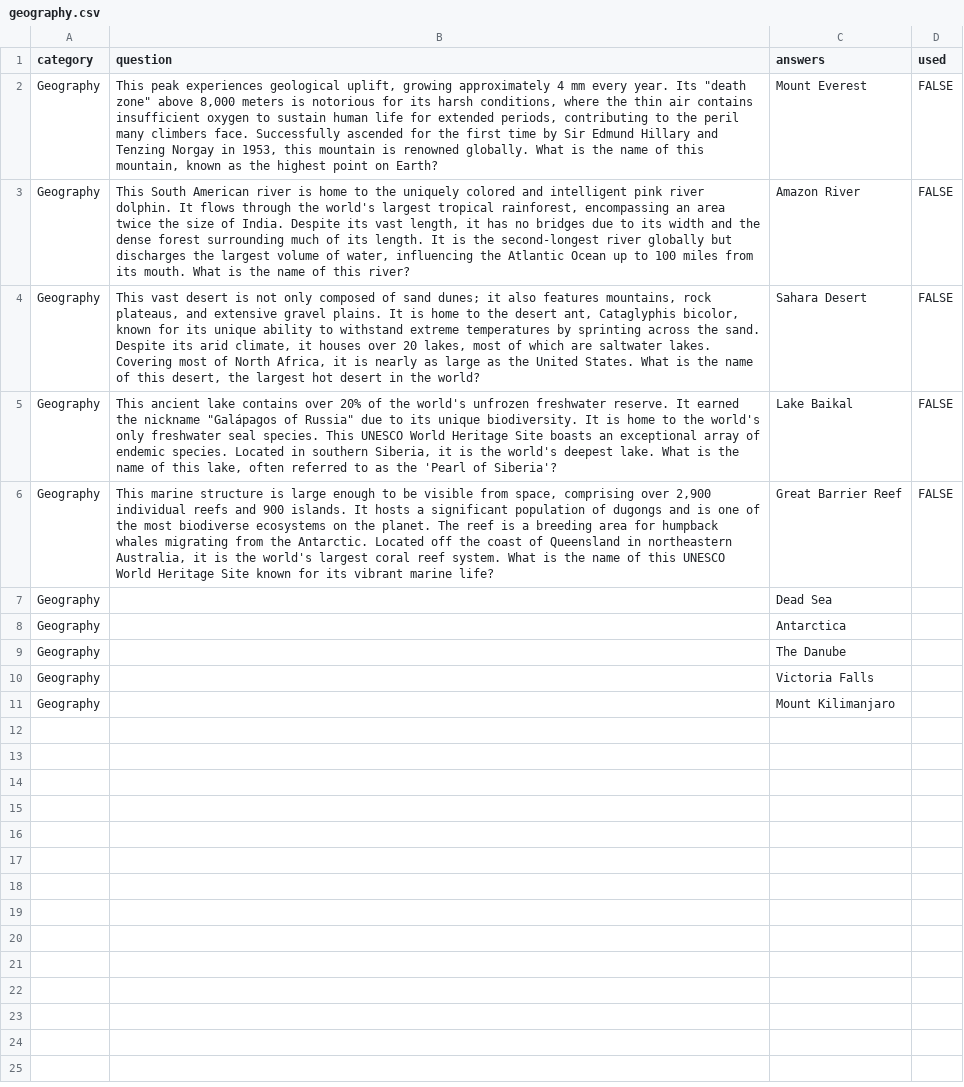
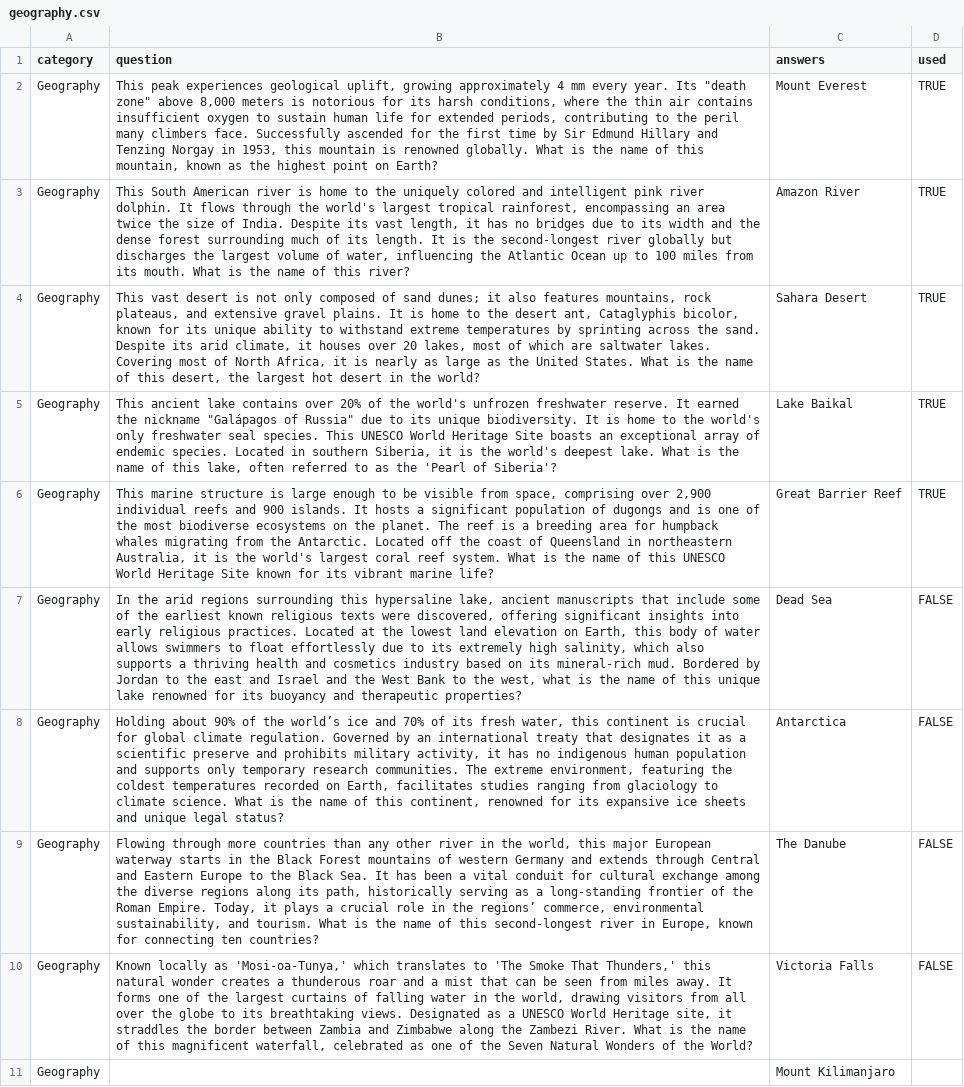
Before and after one commit to tylerm20/QuickQ-Trivia, a CSV file: questions/categories/geography.csv, drawn as a sheet; the diff names each change by its address in the sheet, - before the commit and + after, or states it on an @@ line.

Commit message:
add more questions

```diff
--- a/questions/categories/geography.csv
+++ b/questions/categories/geography.csv
-D2:D6 (used): FALSE
+D2:D6 (used): TRUE
-B7 (question): (empty)
+B7 (question): In the arid regions surrounding this hypersaline lake, ancient manuscripts that include some of the earliest known religious texts were discovered, offering significant insights into early religious practices. Located at the lowest land elevation on Earth, this body of water allows swimmers to float effortlessly due to its extremely high salinity, which also supports a thriving health and cosmetics industry based on its mineral-rich mud. Bordered by Jordan to the east and Israel and the West Bank to the west, what is the name of this unique lake renowned for its buoyancy and therapeutic properties?
-D7:D10 (used): (empty)
+D7:D10 (used): FALSE
-B8 (question): (empty)
+B8 (question): Holding about 90% of the world’s ice and 70% of its fresh water, this continent is crucial for global climate regulation. Governed by an international treaty that designates it as a scientific preserve and prohibits military activity, it has no indigenous human population and supports only temporary research communities. The extreme environment, featuring the coldest temperatures recorded on Earth, facilitates studies ranging from glaciology to climate science. What is the name of this continent, renowned for its expansive ice sheets and unique legal status?
-B9 (question): (empty)
+B9 (question): Flowing through more countries than any other river in the world, this major European waterway starts in the Black Forest mountains of western Germany and extends through Central and Eastern Europe to the Black Sea. It has been a vital conduit for cultural exchange among the diverse regions along its path, historically serving as a long-standing frontier of the Roman Empire. Today, it plays a crucial role in the regions’ commerce, environmental sustainability, and tourism. What is the name of this second-longest river in Europe, known for connecting ten countries?
-B10 (question): (empty)
+B10 (question): Known locally as 'Mosi-oa-Tunya,' which translates to 'The Smoke That Thunders,' this natural wonder creates a thunderous roar and a mist that can be seen from miles away. It forms one of the largest curtains of falling water in the world, drawing visitors from all over the globe to its breathtaking views. Designated as a UNESCO World Heritage site, it straddles the border between Zambia and Zimbabwe along the Zambezi River. What is the name of this magnificent waterfall, celebrated as one of the Seven Natural Wonders of the World?
```
Also changed, not shown: questions/categories/arts_and_literature.csv, questions/categories/current_events.csv, 9 other files.
